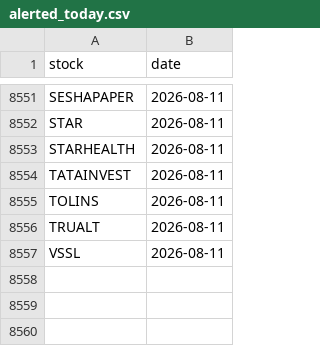
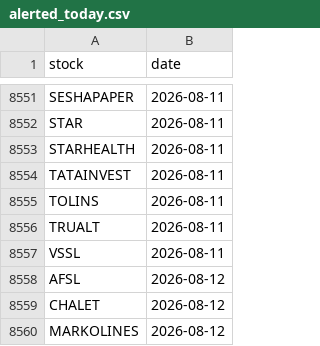
Before and after one commit to manjunathashtagi/Trading-Radar, a CSV file: data/alerted_today.csv, drawn as a sheet; only a part is shown, gaps mark what is left out.

```diff
--- a/data/alerted_today.csv
+++ b/data/alerted_today.csv
@@ -8557 +8557,4 @@ TRUALT,2026-08-11
 VSSL,2026-08-11
+AFSL,2026-08-12
+CHALET,2026-08-12
+MARKOLINES,2026-08-12
```
Also changed, not shown: data/signals.csv.
